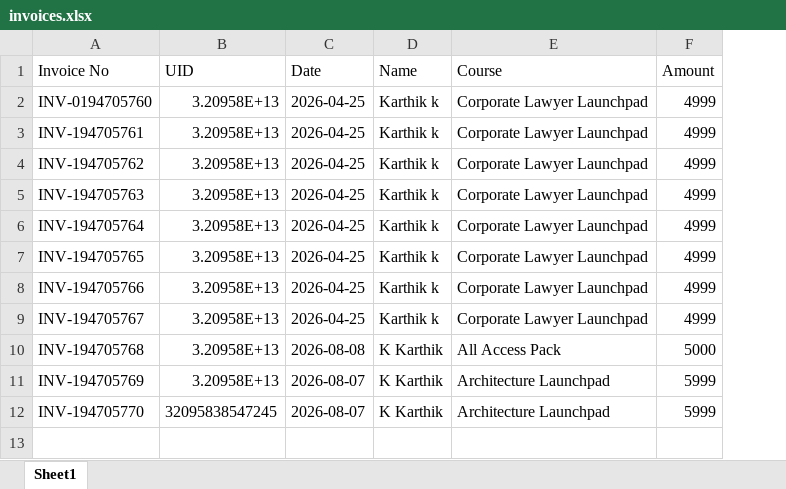
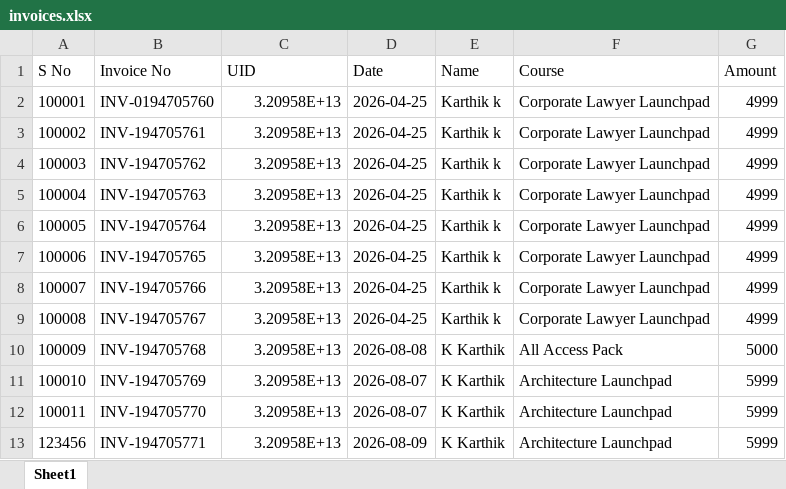
Before and after one commit to Kkarthik092000/Invoice-App, an Excel workbook: invoices.xlsx, sheet Sheet1, drawn as a sheet; values as stored, in another font and other column widths than the file's, no borders; addresses are those after the commit; the diff names each change by its address in the sheet, - before the commit and + after, or states it on an @@ line.

```diff
--- a/invoices.xlsx (sheet Sheet1)
+++ b/invoices.xlsx (sheet Sheet1)
+column A (S No), rows 2-12: 100001 | 100002 | 100003 | 100004 | 100005 | 100006 | 100007 | 100008 | 100009 | 100010 | 100011
-C12 (UID): 32095838547245
+C12 (UID): 3.20958E+13
+row 13: 123456 | INV-194705771 | 3.20958E+13 | 2026-08-09 | K Karthik | Architecture Launchpad | 5999
```
Also changed, not shown: 4 other files.
